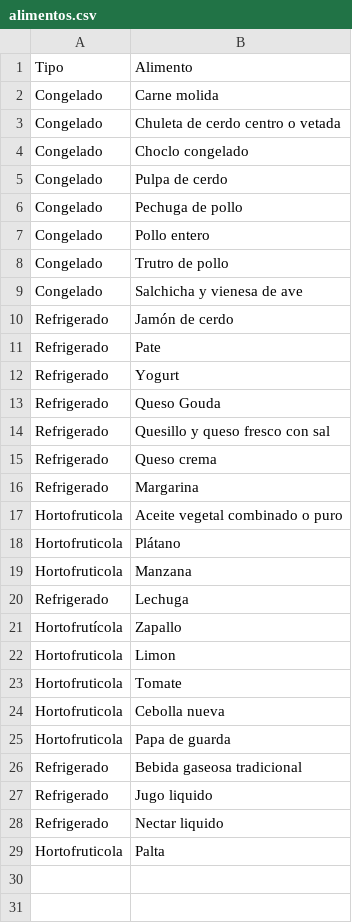
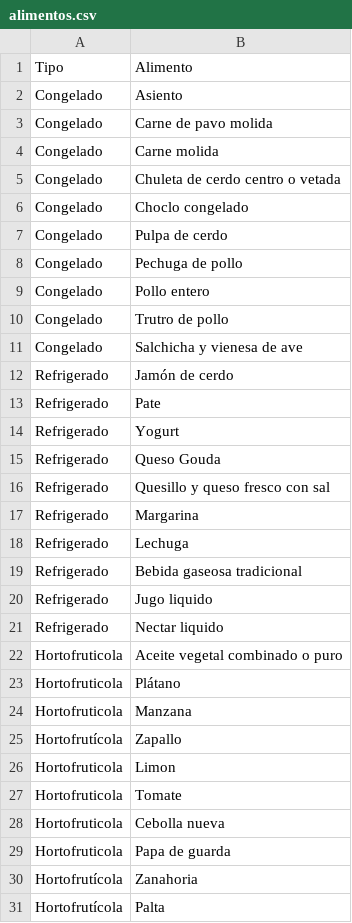
Before and after one commit to bnherrerac/G40-ICS1113, a CSV file: archivos/alimentos.csv, drawn as a sheet.

Commit message:
Update alimentos.csv

```diff
--- a/archivos/alimentos.csv
+++ b/archivos/alimentos.csv
@@ -1,2 +1,4 @@
 Tipo,Alimento
+Congelado,Asiento
+Congelado,Carne de pavo molida
 Congelado,Carne molida
@@ -14,4 +16,7 @@ Refrigerado,Queso Gouda
 Refrigerado,Quesillo y queso fresco con sal
-Refrigerado,Queso crema
 Refrigerado,Margarina
+Refrigerado,Lechuga
+Refrigerado,Bebida gaseosa tradicional
+Refrigerado,Jugo liquido
+Refrigerado,Nectar liquido
 Hortofruticola,Aceite vegetal combinado o puro
@@ -19,3 +24,2 @@ Hortofruticola,Plátano
 Hortofruticola,Manzana
-Refrigerado,Lechuga
 Hortofrutícola,Zapallo
@@ -25,5 +29,3 @@ Hortofruticola,Cebolla nueva
 Hortofruticola,Papa de guarda
-Refrigerado,Bebida gaseosa tradicional
-Refrigerado,Jugo liquido
-Refrigerado,Nectar liquido
-Hortofruticola,Palta
+Hortofrutícola,Zanahoria
+Hortofrutícola,Palta
```
